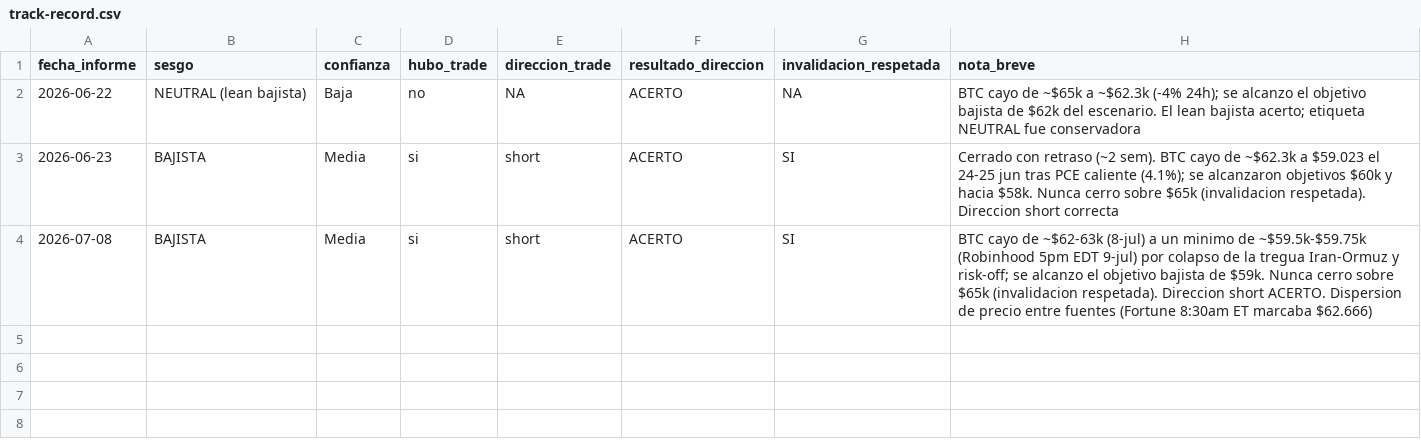
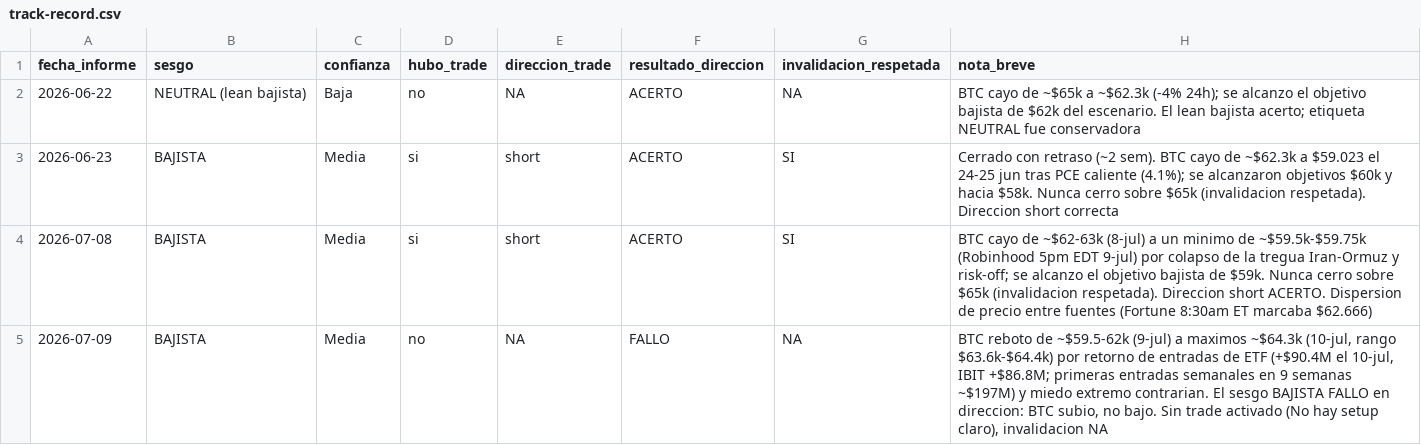
Before and after one commit to asterioncan-alt/informe, a CSV file: track-record.csv, drawn as a sheet.

Commit message:
Informe BTC 2026-07-13

```diff
--- a/track-record.csv
+++ b/track-record.csv
@@ -4 +4,2 @@ fecha_informe,sesgo,confianza,hubo_trade,direccion_trade,resultado_direccion,inv
 2026-07-08,BAJISTA,Media,si,short,ACERTO,SI,"BTC cayo de ~$62-63k (8-jul) a un minimo de ~$59.5k-$59.75k (Robinhood 5pm EDT 9-jul) por colapso de la tregua Iran-Ormuz y risk-off; se alcanzo el objetivo bajista de $59k. Nunca cerro sobre $65k (invalidacion respetada). Direccion short ACERTO. Dispersion de precio entre fuentes (Fortune 8:30am ET marcaba $62.666)"
+2026-07-09,BAJISTA,Media,no,NA,FALLO,NA,"BTC reboto de ~$59.5-62k (9-jul) a maximos ~$64.3k (10-jul, rango $63.6k-$64.4k) por retorno de entradas de ETF (+$90.4M el 10-jul, IBIT +$86.8M; primeras entradas semanales en 9 semanas ~$197M) y miedo extremo contrarian. El sesgo BAJISTA FALLO en direccion: BTC subio, no bajo. Sin trade activado (No hay setup claro), invalidacion NA"
```
Also changed, not shown: 1 other file.
